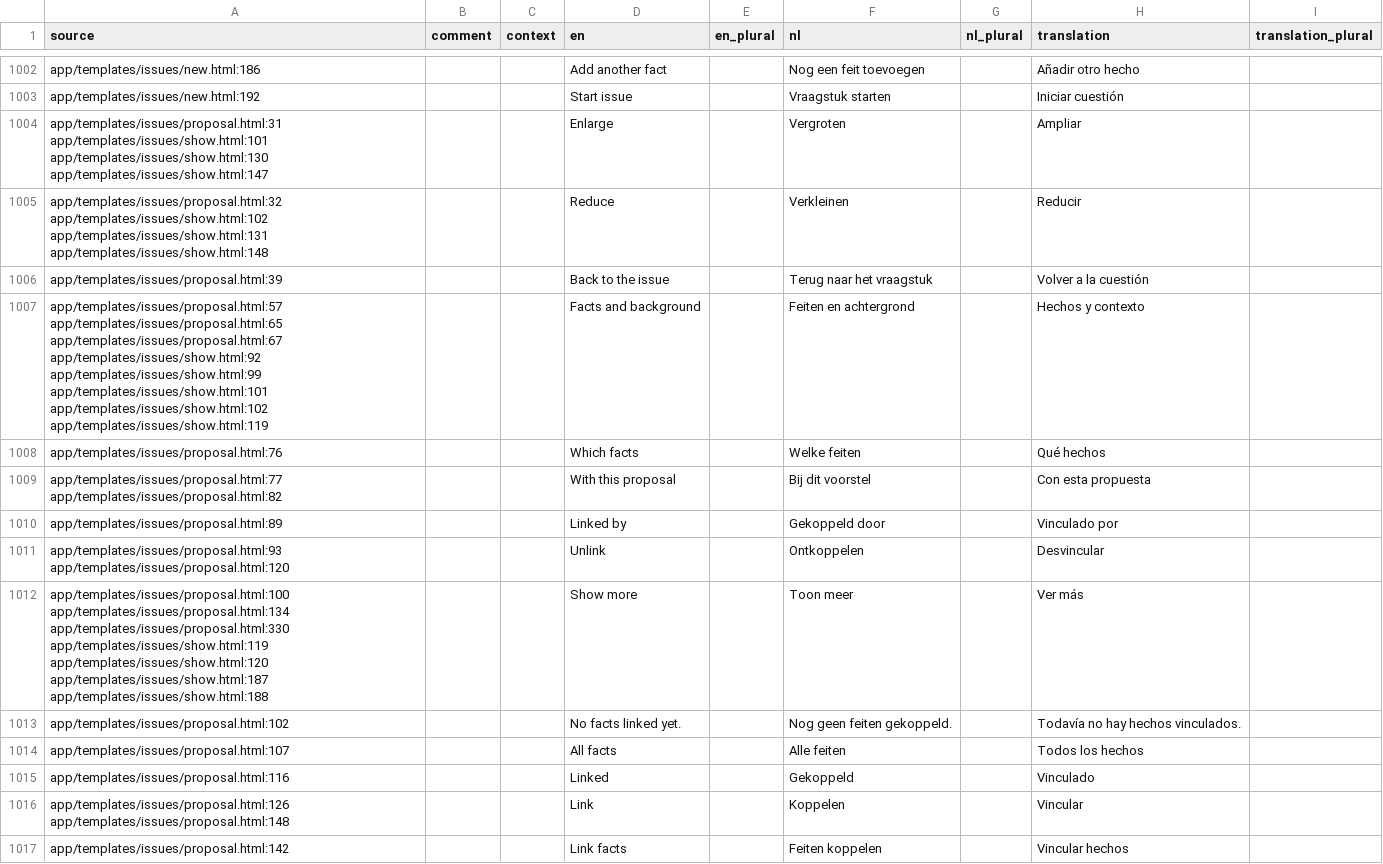
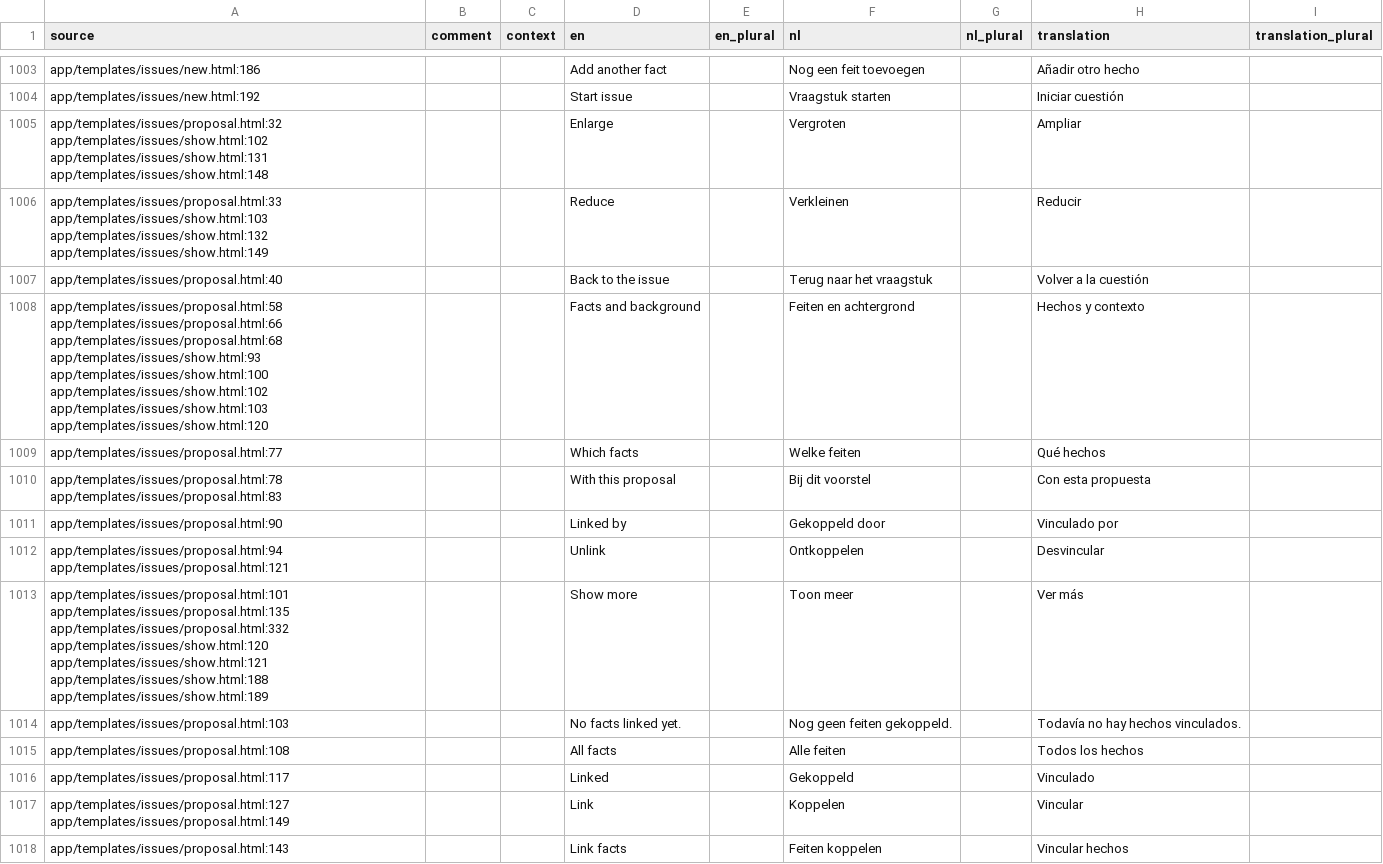
Before and after one commit to GerhardTop/global-union-forum, a CSV file: flask_registration/docs/i18n/review_es.csv, drawn as a sheet; only a part is shown, gaps mark what is left out; the diff covers the shown part only.

```diff
--- a/flask_registration/docs/i18n/review_es.csv
+++ b/flask_registration/docs/i18n/review_es.csv
@@ -1003,15 +1004,15 @@ app/templates/issues/new.html:186,,,Add another fact,,Nog een feit toevoegen,,A
 app/templates/issues/new.html:192,,,Start issue,,Vraagstuk starten,,Iniciar cuestión,
-app/templates/issues/proposal.html:31 app/templates/issues/show.html:101 app/templates/issues/show.html:130 app/templates/issues/show.html:147,,,Enlarge,,Vergroten,,Ampliar,
-app/templates/issues/proposal.html:32 app/templates/issues/show.html:102 app/templates/issues/show.html:131 app/templates/issues/show.html:148,,,Reduce,,Verkleinen,,Reducir,
-app/templates/issues/proposal.html:39,,,Back to the issue,,Terug naar het vraagstuk,,Volver a la cuestión,
-app/templates/issues/proposal.html:57 app/templates/issues/proposal.html:65 app/templates/issues/proposal.html:67 app/templates/issues/show.html:92 app/templates/issues/show.html:99 app/templates/issues/show.html:101 app/templates/issues/show.html:102 app/templates/issues/show.html:119,,,Facts and background,,Feiten en achtergrond,,Hechos y contexto,
-app/templates/issues/proposal.html:76,,,Which facts,,Welke feiten,,Qué hechos,
-app/templates/issues/proposal.html:77 app/templates/issues/proposal.html:82,,,With this proposal,,Bij dit voorstel,,Con esta propuesta,
-app/templates/issues/proposal.html:89,,,Linked by,,Gekoppeld door,,Vinculado por,
-app/templates/issues/proposal.html:93 app/templates/issues/proposal.html:120,,,Unlink,,Ontkoppelen,,Desvincular,
-app/templates/issues/proposal.html:100 app/templates/issues/proposal.html:134 app/templates/issues/proposal.html:330 app/templates/issues/show.html:119 app/templates/issues/show.html:120 app/templates/issues/show.html:187 app/templates/issues/show.html:188,,,Show more,,Toon meer,,Ver más,
-app/templates/issues/proposal.html:102,,,No facts linked yet.,,Nog geen feiten gekoppeld.,,Todavía no hay hechos vinculados.,
-app/templates/issues/proposal.html:107,,,All facts,,Alle feiten,,Todos los hechos,
-app/templates/issues/proposal.html:116,,,Linked,,Gekoppeld,,Vinculado,
-app/templates/issues/proposal.html:126 app/templates/issues/proposal.html:148,,,Link,,Koppelen,,Vincular,
-app/templates/issues/proposal.html:142,,,Link facts,,Feiten koppelen,,Vincular hechos,
+app/templates/issues/proposal.html:32 app/templates/issues/show.html:102 app/templates/issues/show.html:131 app/templates/issues/show.html:148,,,Enlarge,,Vergroten,,Ampliar,
+app/templates/issues/proposal.html:33 app/templates/issues/show.html:103 app/templates/issues/show.html:132 app/templates/issues/show.html:149,,,Reduce,,Verkleinen,,Reducir,
+app/templates/issues/proposal.html:40,,,Back to the issue,,Terug naar het vraagstuk,,Volver a la cuestión,
+app/templates/issues/proposal.html:58 app/templates/issues/proposal.html:66 app/templates/issues/proposal.html:68 app/templates/issues/show.html:93 app/templates/issues/show.html:100 app/templates/issues/show.html:102 app/templates/issues/show.html:103 app/templates/issues/show.html:120,,,Facts and background,,Feiten en achtergrond,,Hechos y contexto,
+app/templates/issues/proposal.html:77,,,Which facts,,Welke feiten,,Qué hechos,
+app/templates/issues/proposal.html:78 app/templates/issues/proposal.html:83,,,With this proposal,,Bij dit voorstel,,Con esta propuesta,
+app/templates/issues/proposal.html:90,,,Linked by,,Gekoppeld door,,Vinculado por,
+app/templates/issues/proposal.html:94 app/templates/issues/proposal.html:121,,,Unlink,,Ontkoppelen,,Desvincular,
+app/templates/issues/proposal.html:101 app/templates/issues/proposal.html:135 app/templates/issues/proposal.html:332 app/templates/issues/show.html:120 app/templates/issues/show.html:121 app/templates/issues/show.html:188 app/templates/issues/show.html:189,,,Show more,,Toon meer,,Ver más,
+app/templates/issues/proposal.html:103,,,No facts linked yet.,,Nog geen feiten gekoppeld.,,Todavía no hay hechos vinculados.,
+app/templates/issues/proposal.html:108,,,All facts,,Alle feiten,,Todos los hechos,
+app/templates/issues/proposal.html:117,,,Linked,,Gekoppeld,,Vinculado,
+app/templates/issues/proposal.html:127 app/templates/issues/proposal.html:149,,,Link,,Koppelen,,Vincular,
+app/templates/issues/proposal.html:143,,,Link facts,,Feiten koppelen,,Vincular hechos,
```
Also changed, not shown: 1 added row and 81 edited cells elsewhere in this file, flask_registration/docs/i18n/review_de.csv, flask_registration/docs/i18n/review_fr.csv, 27 other files.
